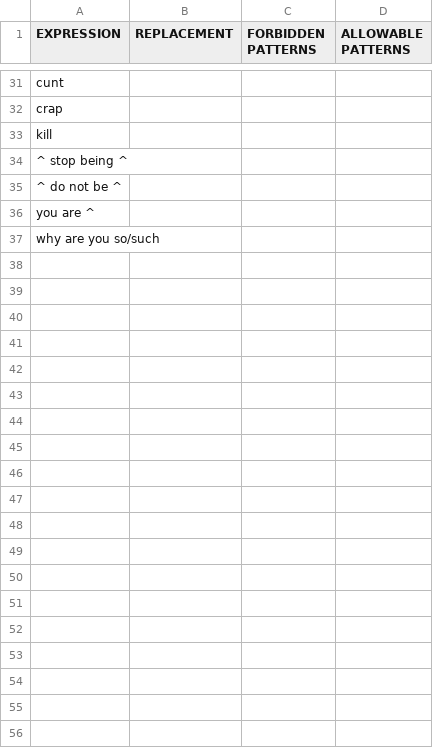
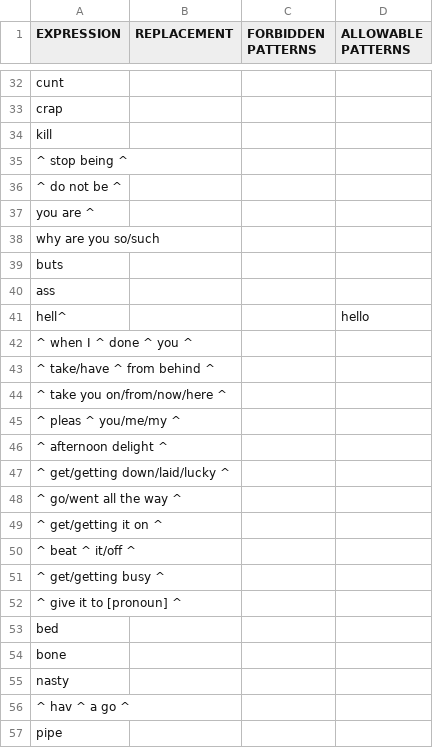
Before and after one commit to Swidjit/chat, a CSV file: blacklist.csv, drawn as a sheet; only a part is shown, gaps mark what is left out; the diff covers the shown part only; the diff names each change by its address in the sheet, - before the commit and + after, or states it on an @@ line.

```diff
--- a/blacklist.csv
+++ b/blacklist.csv
+row 39: buts
+row 40: ass
+row 41: hell^ |  |  | hello
+row 42: ^ when I ^ done ^ you ^
+row 43: ^ take/have ^ from behind ^
+row 44: ^ take you on/from/now/here ^
+row 45: ^ pleas ^ you/me/my ^
+row 46: ^ afternoon delight ^
+row 47: ^ get/getting down/laid/lucky ^
+row 48: ^ go/went all the way ^
+row 49: ^ get/getting it on ^
+row 50: ^ beat ^ it/off ^
+row 51: ^ get/getting busy ^
+row 52: ^ give it to [pronoun] ^
+row 53: bed
+row 54: bone
+row 55: nasty
+row 56: ^ hav ^ a go ^
+row 57: pipe
```
Also changed, not shown: 32 added rows and 6 edited cells elsewhere in this file, nouns.csv, 7 other files.
